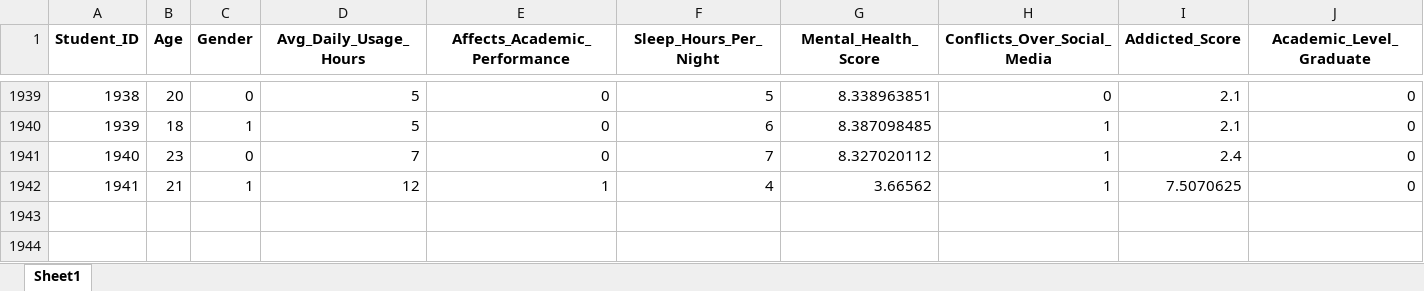
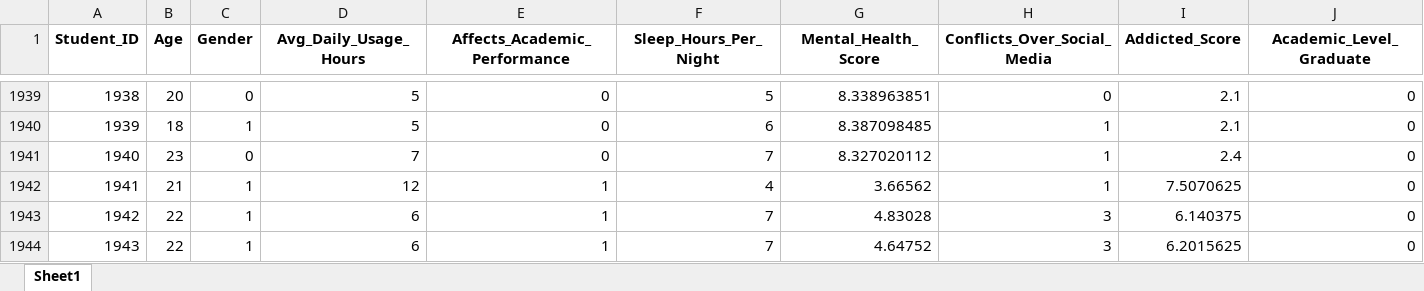
Before and after one commit to KarenHoil-Dapper/student_social_, an Excel workbook: Social_Bueno.xlsx, sheet Sheet1, drawn as a sheet; only a part is shown, gaps mark what is left out; values as stored, in another font and other column widths than the file's, no borders; rows hold the shown columns only; the diff names each change by its address in the sheet, - before the commit and + after, or states it on an @@ line.

```diff
--- a/Social_Bueno.xlsx (sheet Sheet1)
+++ b/Social_Bueno.xlsx (sheet Sheet1)
+row 1943: 1942 | 22 | 1 | 6 | 1 | 7 | 4.83028 | 3 | 6.140375 | 0
+row 1944: 1943 | 22 | 1 | 6 | 1 | 7 | 4.64752 | 3 | 6.2015625 | 0
```
Also changed, not shown: 12 other files.
